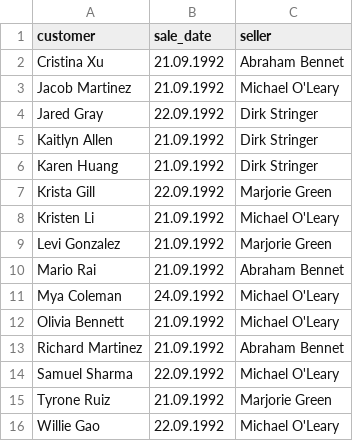
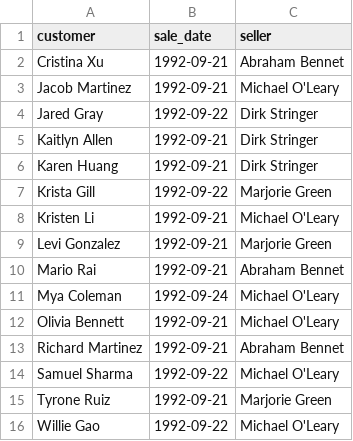
Before and after one commit to Konstantin-Ignatenko-Y/data-analytics-project-92, a CSV file: special_offer.csv, drawn as a sheet.

```diff
--- a/special_offer.csv
+++ b/special_offer.csv
@@ -1,16 +1,16 @@
 customer,sale_date,seller
-Cristina Xu,21.09.1992,Abraham Bennet
-Jacob Martinez,21.09.1992,Michael O'Leary
-Jared Gray,22.09.1992,Dirk Stringer
-Kaitlyn Allen,21.09.1992,Dirk Stringer
-Karen Huang,21.09.1992,Dirk Stringer
-Krista Gill,22.09.1992,Marjorie Green
-Kristen Li,21.09.1992,Michael O'Leary
-Levi Gonzalez,21.09.1992,Marjorie Green
-Mario Rai,21.09.1992,Abraham Bennet
-Mya Coleman,24.09.1992,Michael O'Leary
-Olivia Bennett,21.09.1992,Michael O'Leary
-Richard Martinez,21.09.1992,Abraham Bennet
-Samuel Sharma,22.09.1992,Michael O'Leary
-Tyrone Ruiz,21.09.1992,Marjorie Green
-Willie Gao,22.09.1992,Michael O'Leary
+Cristina Xu,1992-09-21,Abraham Bennet
+Jacob Martinez,1992-09-21,Michael O'Leary
+Jared Gray,1992-09-22,Dirk Stringer
+Kaitlyn Allen,1992-09-21,Dirk Stringer
+Karen Huang,1992-09-21,Dirk Stringer
+Krista Gill,1992-09-22,Marjorie Green
+Kristen Li,1992-09-21,Michael O'Leary
+Levi Gonzalez,1992-09-21,Marjorie Green
+Mario Rai,1992-09-21,Abraham Bennet
+Mya Coleman,1992-09-24,Michael O'Leary
+Olivia Bennett,1992-09-21,Michael O'Leary
+Richard Martinez,1992-09-21,Abraham Bennet
+Samuel Sharma,1992-09-22,Michael O'Leary
+Tyrone Ruiz,1992-09-21,Marjorie Green
+Willie Gao,1992-09-22,Michael O'Leary
```
Also changed, not shown: 1 other file.
